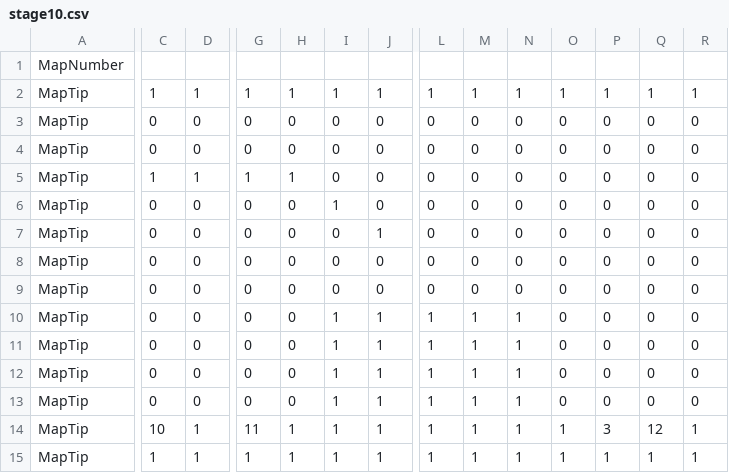
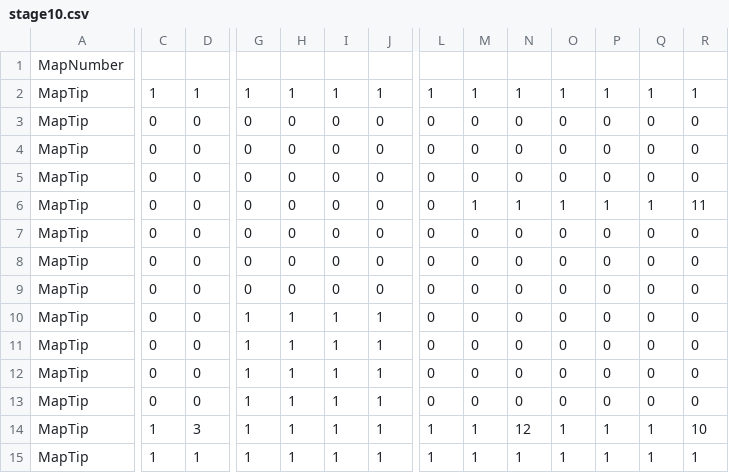
Before and after one commit to kuro12237/TD2_B, a CSV file: Resources/MapData/stage10.csv, drawn as a sheet; only a part is shown, gaps mark what is left out; removed rows and columns are numbered as before the commit, all else as after; rows hold the shown columns only; the diff names each change by its address in the sheet, - before the commit and + after, or states it on an @@ line.

```diff
--- a/Resources/MapData/stage10.csv
+++ b/Resources/MapData/stage10.csv
-row 5: MapTip | 1 | 1 | 1 | 1 | 0 | 0 | 0 | 0 | 0 | 0 | 0 | 0 | 0
-I5: 1
+I5: 0
-J6: 1
+J6: 0
-M6: 0
+M6: 1
-N6: 0
+N6: 1
-O6: 0
+O6: 1
-P6: 0
+P6: 1
-Q6: 0
+Q6: 1
-R6: 0
+R6: 11
+row 9: MapTip | 0 | 0 | 0 | 0 | 0 | 0 | 0 | 0 | 0 | 0 | 0 | 0 | 0
-G10:G13: 0
+G10:G13: 1
-H10:H13: 0
+H10:H13: 1
-L10:L13: 1
+L10:L13: 0
-M10:M13: 1
+M10:M13: 0
-N10:N13: 1
+N10:N13: 0
-C14: 10
+C14: 1
-D14: 1
+D14: 3
-G14: 11
+G14: 1
-N14: 1
+N14: 12
-P14: 3
+P14: 1
-Q14: 12
+Q14: 1
-R14: 1
+R14: 10
```
